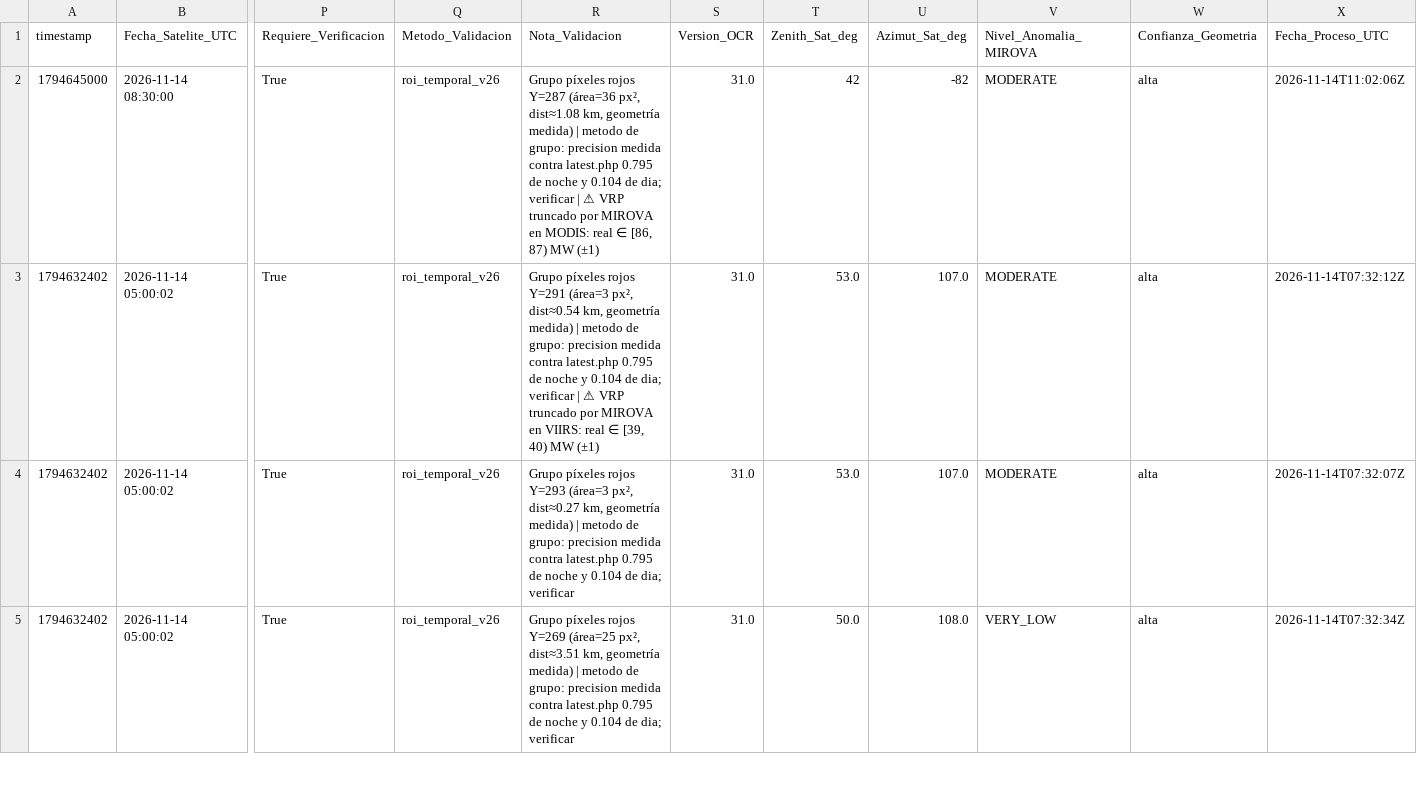
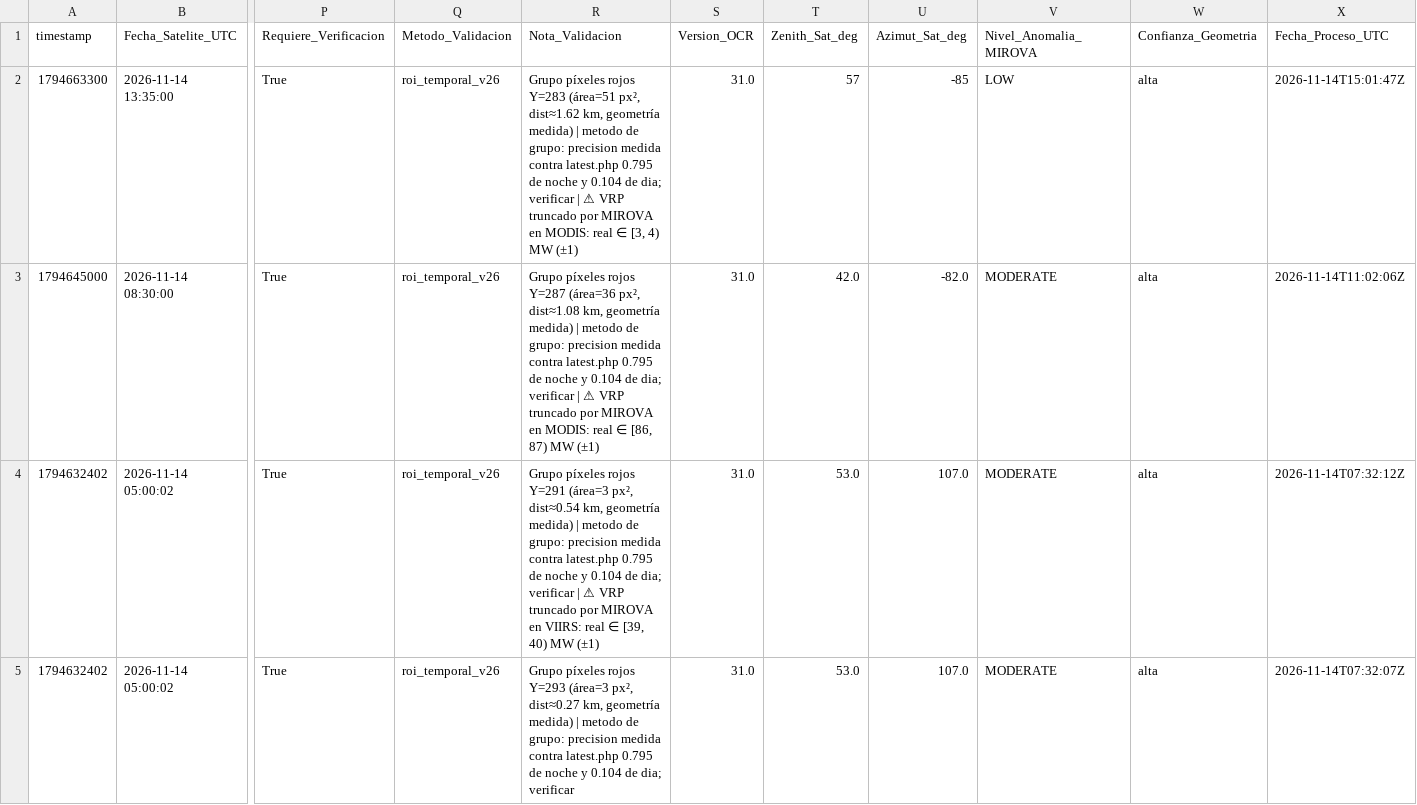
Before and after one commit to MendozaVolcanic/VRP-chile, a CSV file: data/mirova_reference/mirova_v1_snapshot/registro_vrp_ocr.csv, drawn as a sheet; only a part is shown, gaps mark what is left out; the shorter side is filled out with more unchanged rows; addresses are those after the commit; rows hold the shown columns only; the diff names each change by its address in the sheet, - before the commit and + after, or states it on an @@ line.

Commit message:
data(mirova): sync CSV consolidado + OCR y JSONs por volcan (auto, F54/S146)

```diff
--- a/data/mirova_reference/mirova_v1_snapshot/registro_vrp_ocr.csv
+++ b/data/mirova_reference/mirova_v1_snapshot/registro_vrp_ocr.csv
+row 2: 1794663300 | 2026-11-14 13:35:00 | True | roi_temporal_v26 | Grupo píxeles rojos Y=283 (área=51 px², dist≈1.62 km, geometría medida) | metodo de grupo: precision medida contra latest.php 0.795 de noche y 0.104 de dia; verificar | ⚠ VRP truncado por MIROVA en MODIS: real ∈ [3, 4) MW (±1) | 31.0 | 57 | -85 | LOW | alta | 2026-11-14T15:01:47Z
-T3 (Zenith_Sat_deg): 42
+T3 (Zenith_Sat_deg): 42.0
-U3 (Azimut_Sat_deg): -82
+U3 (Azimut_Sat_deg): -82.0
```
Also changed, not shown: 23 other files.
